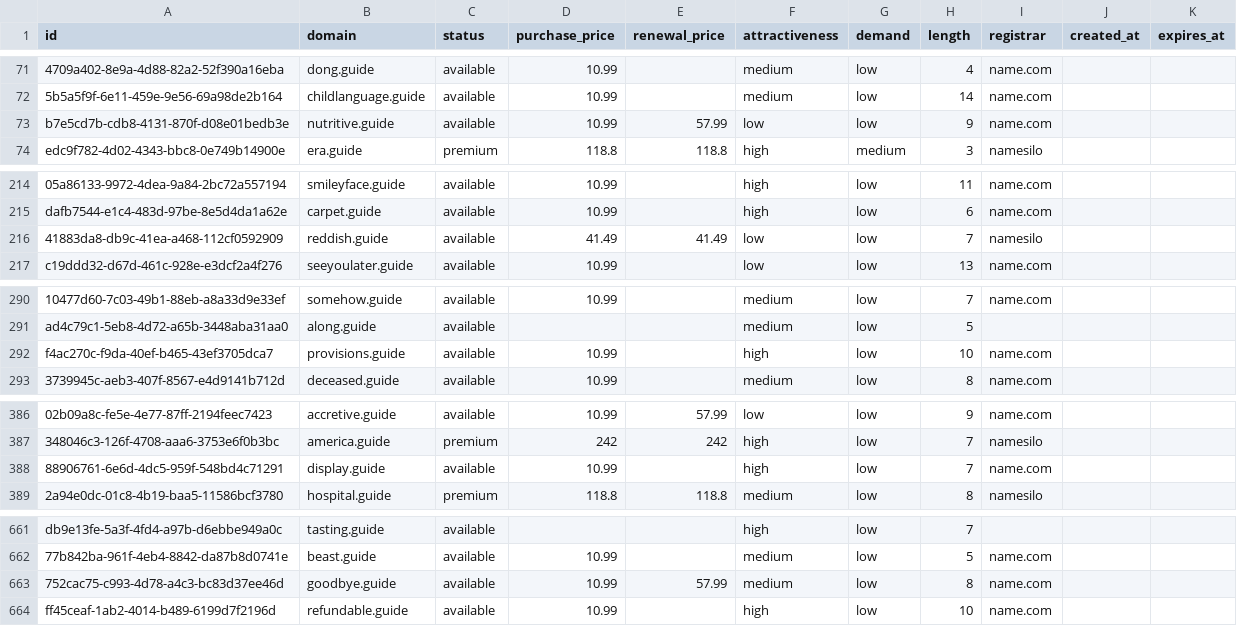
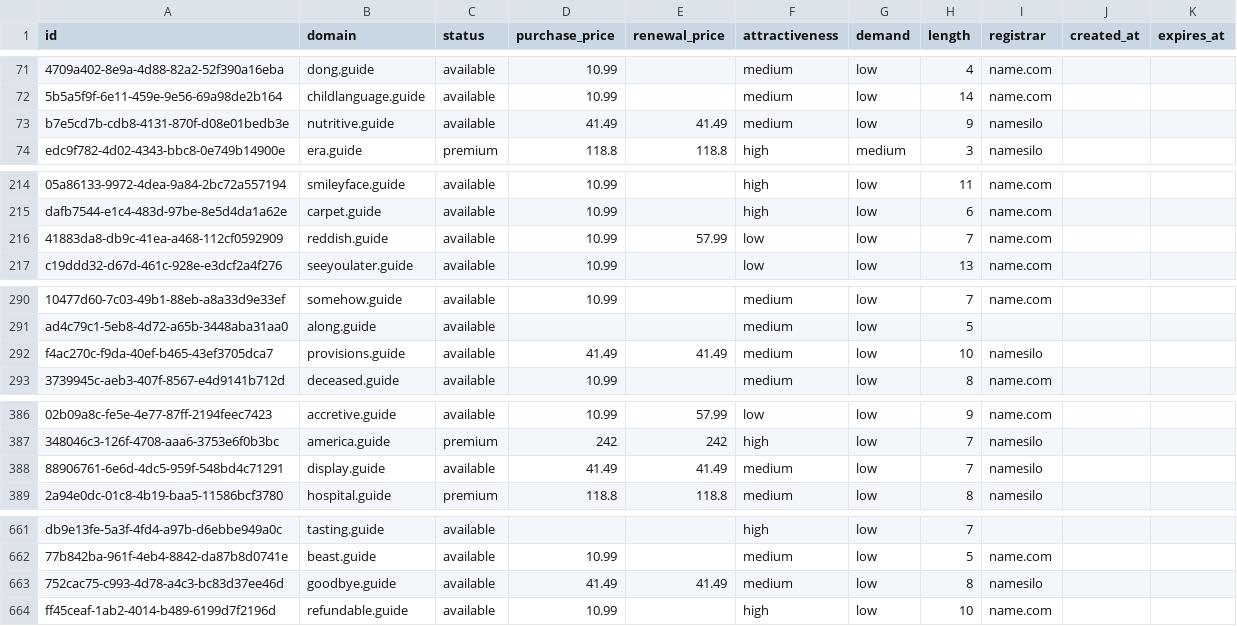
Before and after one commit to UniqueDomains/guide-oneword-domains, a CSV file: guide.csv, drawn as a sheet; only a part is shown, gaps mark what is left out; the diff names each change by its address in the sheet, - before the commit and + after, or states it on an @@ line.

Commit message:
Domains update

```diff
--- a/guide.csv
+++ b/guide.csv
-D73 (purchase_price): 10.99
+D73 (purchase_price): 41.49
-E73 (renewal_price): 57.99
+E73 (renewal_price): 41.49
-F73 (attractiveness): low
+F73 (attractiveness): medium
-I73 (registrar): name.com
+I73 (registrar): namesilo
-D216 (purchase_price): 41.49
+D216 (purchase_price): 10.99
-E216 (renewal_price): 41.49
+E216 (renewal_price): 57.99
-I216 (registrar): namesilo
+I216 (registrar): name.com
-D292 (purchase_price): 10.99
+D292 (purchase_price): 41.49
-E292 (renewal_price): (empty)
+E292 (renewal_price): 41.49
-F292 (attractiveness): high
+F292 (attractiveness): medium
-I292 (registrar): name.com
+I292 (registrar): namesilo
-D388 (purchase_price): 10.99
+D388 (purchase_price): 41.49
-E388 (renewal_price): (empty)
+E388 (renewal_price): 41.49
-F388 (attractiveness): high
+F388 (attractiveness): medium
-I388 (registrar): name.com
+I388 (registrar): namesilo
-D663 (purchase_price): 10.99
+D663 (purchase_price): 41.49
-E663 (renewal_price): 57.99
+E663 (renewal_price): 41.49
-I663 (registrar): name.com
+I663 (registrar): namesilo
```
Also changed, not shown: 4 other files.
